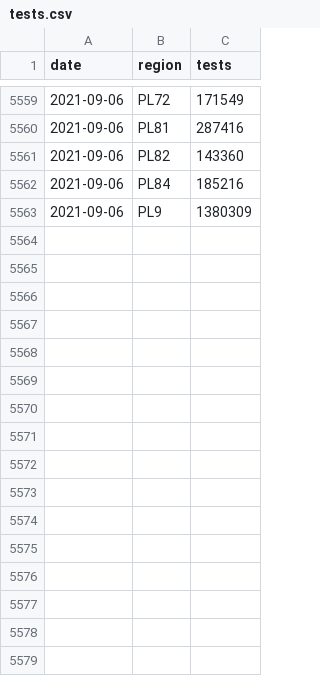
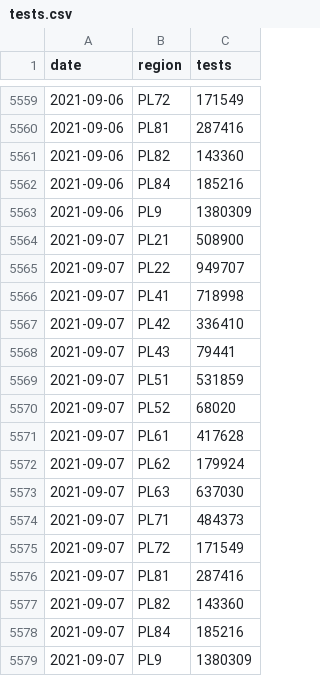
Before and after one commit to martinbenes1996/covid19poland, a CSV file: data/tests.csv, drawn as a sheet; only a part is shown, gaps mark what is left out.

```diff
--- a/data/tests.csv
+++ b/data/tests.csv
@@ -5563 +5563,17 @@ date,region,tests
 2021-09-06,PL9,1380309
+2021-09-07,PL21,508900
+2021-09-07,PL22,949707
+2021-09-07,PL41,718998
+2021-09-07,PL42,336410
+2021-09-07,PL43,79441
+2021-09-07,PL51,531859
+2021-09-07,PL52,68020
+2021-09-07,PL61,417628
+2021-09-07,PL62,179924
+2021-09-07,PL63,637030
+2021-09-07,PL71,484373
+2021-09-07,PL72,171549
+2021-09-07,PL81,287416
+2021-09-07,PL82,143360
+2021-09-07,PL84,185216
+2021-09-07,PL9,1380309
```
